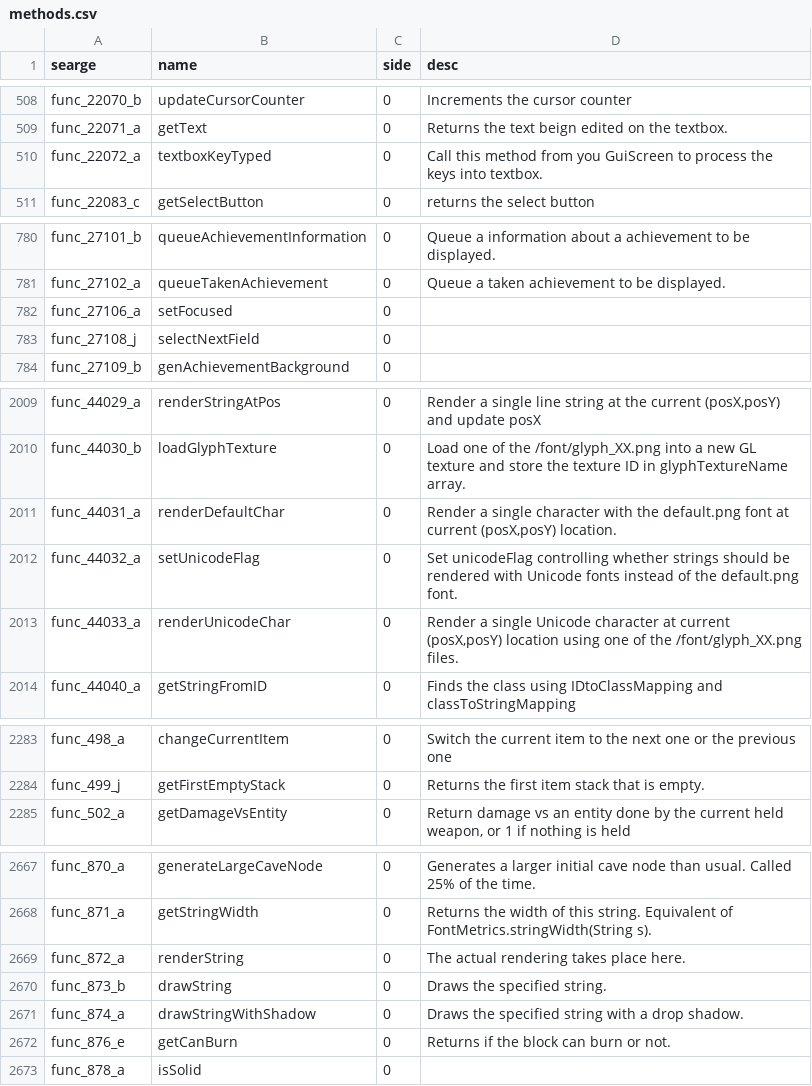
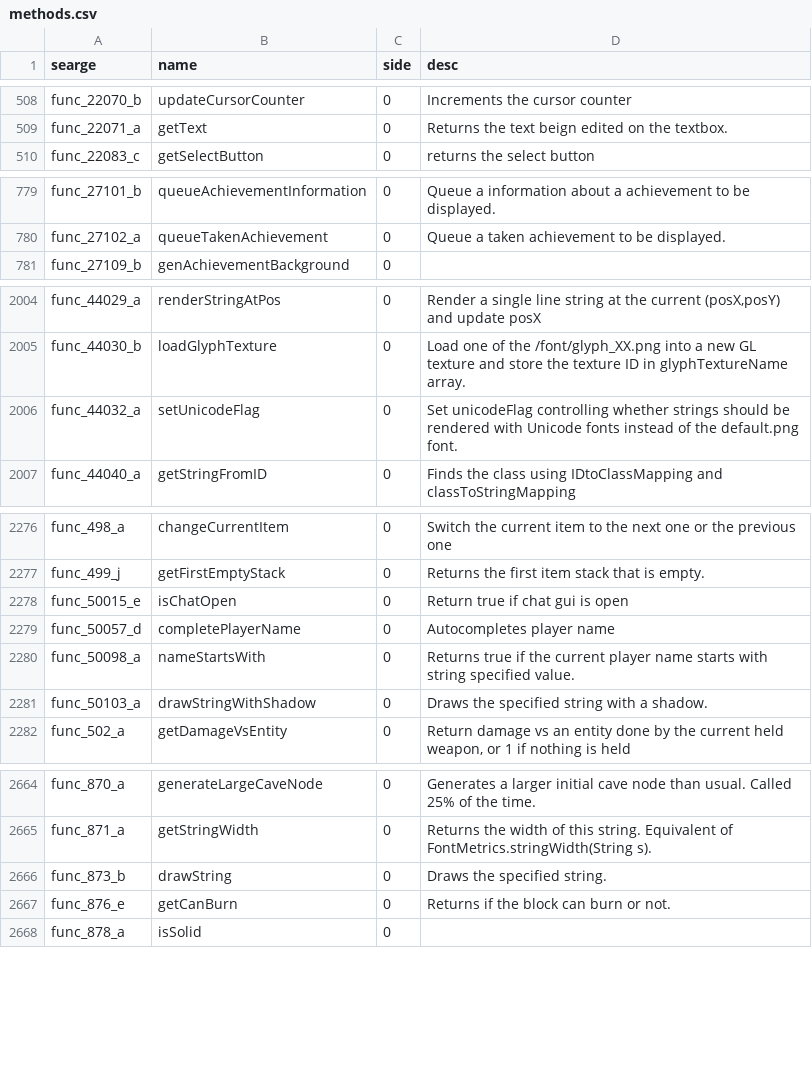
Before and after one commit to MinecraftForge/MinecraftForge, a CSV file: forge/conf/methods.csv, drawn as a sheet; only a part is shown, gaps mark what is left out; removed rows and columns are numbered as before the commit, all else as after; the diff covers the shown part only; the diff names each change by its address in the sheet, - before the commit and + after, or states it on an @@ line.

```diff
--- a/forge/conf/methods.csv
+++ b/forge/conf/methods.csv
-row 510: func_22072_a | textboxKeyTyped | 0 | Call this method from you GuiScreen to process the keys into textbox.
-row 782: func_27106_a | setFocused | 0
-row 783: func_27108_j | selectNextField | 0
-row 2011: func_44031_a | renderDefaultChar | 0 | Render a single character with the default.png font at current (posX,posY) location.
-row 2013: func_44033_a | renderUnicodeChar | 0 | Render a single Unicode character at current (posX,posY) location using one of the /font/glyph_XX.png files.
+row 2278: func_50015_e | isChatOpen | 0 | Return true if chat gui is open
+row 2279: func_50057_d | completePlayerName | 0 | Autocompletes player name
+row 2280: func_50098_a | nameStartsWith | 0 | Returns true if the current player name starts with string specified value.
+row 2281: func_50103_a | drawStringWithShadow | 0 | Draws the specified string with a shadow.
-row 2669: func_872_a | renderString | 0 | The actual rendering takes place here.
-row 2671: func_874_a | drawStringWithShadow | 0 | Draws the specified string with a drop shadow.
```
Also changed, not shown: 3 removed rows and 2 edited cells elsewhere in this file, forge/conf/fields.csv, forge/conf/params.csv, 51 other files.
